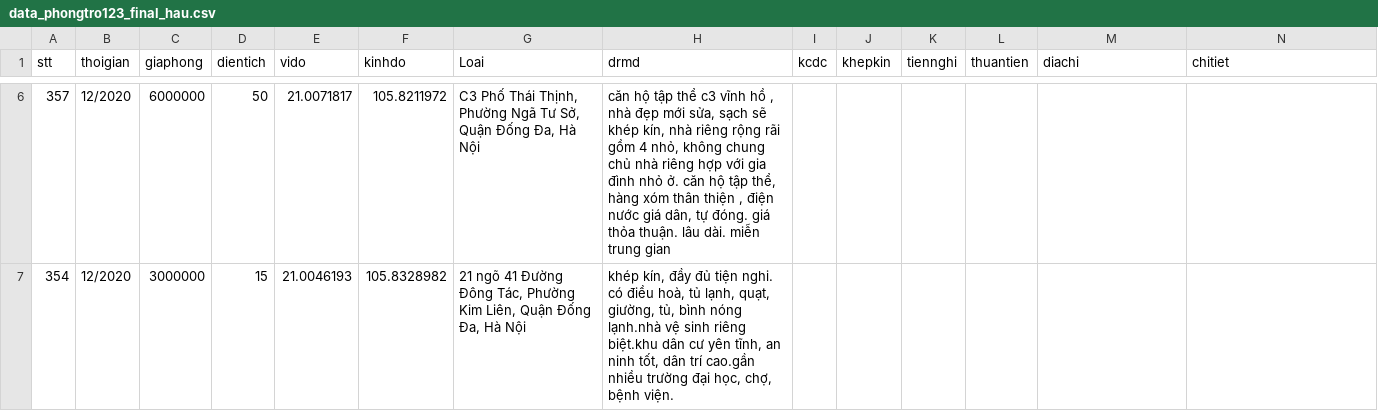
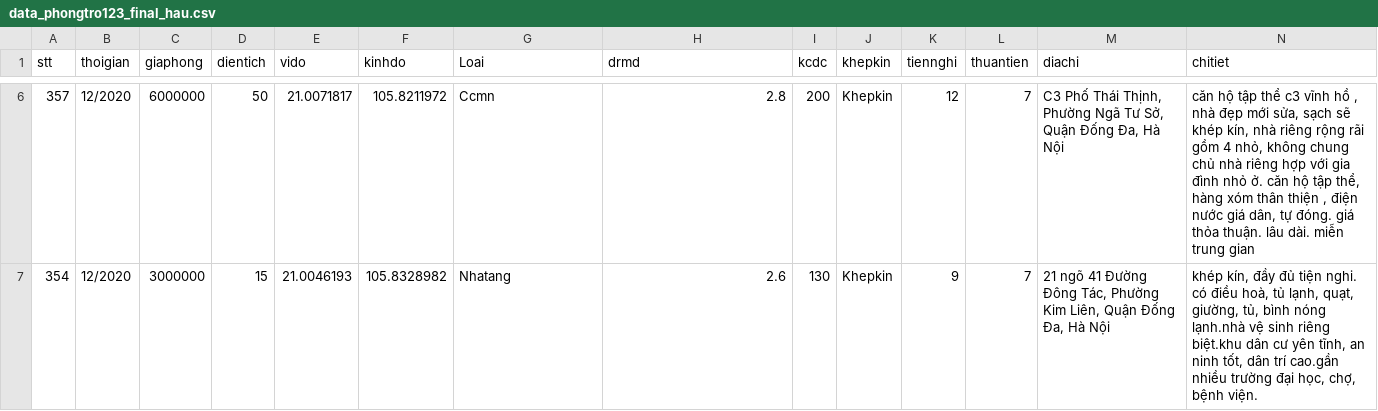
Before and after one commit to DesertFoxee/ai_room_price_prediction, a CSV file: datas_sweep/data_pre/data_phongtro123_final_hau.csv, drawn as a sheet; only a part is shown, gaps mark what is left out; the diff covers the shown part only.

Commit message:
add data

```diff
--- a/datas_sweep/data_pre/data_phongtro123_final_hau.csv
+++ b/datas_sweep/data_pre/data_phongtro123_final_hau.csv
@@ -6,2 +6,2 @@ stt,thoigian,giaphong,dientich,vido,kinhdo,Loai,drmd,kcdc,khepkin,tiennghi,thuan
-357,12/2020,6000000,50,21.0071817,105.8211972,"C3 Phố Thái Thịnh, Phường Ngã Tư Sở, Quận Đống Đa, Hà Nội"," căn hộ tập thể c3 vĩnh hồ , nhà đẹp mới sửa, sạch sẽ khép kín, nhà riêng rộng rãi gồm 4  nhỏ, không chung chủ nhà riêng hợp với gia đình nhỏ ở. căn hộ tập thể, hàng xóm thân thiện , điện nước giá dân, tự đóng. giá thỏa thuận.  lâu dài. miễn trung gian"
-354,12/2020,3000000,15,21.0046193,105.8328982,"21 ngõ 41 Đường Đông Tác, Phường Kim Liên, Quận Đống Đa, Hà Nội","  khép kín, đầy đủ tiện nghi. có điều hoà, tủ lạnh, quạt, giường, tủ, bình nóng lạnh.nhà vệ sinh riêng biệt.khu dân cư yên tĩnh, an ninh tốt, dân trí cao.gần nhiều trường đại học, chợ, bệnh viện."
+357,12/2020,6000000,50,21.0071817,105.8211972,Ccmn,2.8,200,Khepkin,12,7,"C3 Phố Thái Thịnh, Phường Ngã Tư Sở, Quận Đống Đa, Hà Nội","căn hộ tập thể c3 vĩnh hồ , nhà đẹp mới sửa, sạch sẽ khép kín, nhà riêng rộng rãi gồm 4  nhỏ, không chung chủ nhà riêng hợp với gia đình nhỏ ở. căn hộ tập thể, hàng xóm thân thiện , điện nước giá dân, tự đóng. giá thỏa thuận.  lâu dài. miễn trung gian",
+354,12/2020,3000000,15,21.0046193,105.8328982,Nhatang,2.6,130,Khepkin,9,7,"21 ngõ 41 Đường Đông Tác, Phường Kim Liên, Quận Đống Đa, Hà Nội","  khép kín, đầy đủ tiện nghi. có điều hoà, tủ lạnh, quạt, giường, tủ, bình nóng lạnh.nhà vệ sinh riêng biệt.khu dân cư yên tĩnh, an ninh tốt, dân trí cao.gần nhiều trường đại học, chợ, bệnh viện.",
```
Also changed, not shown: 136 edited cells elsewhere in this file.
